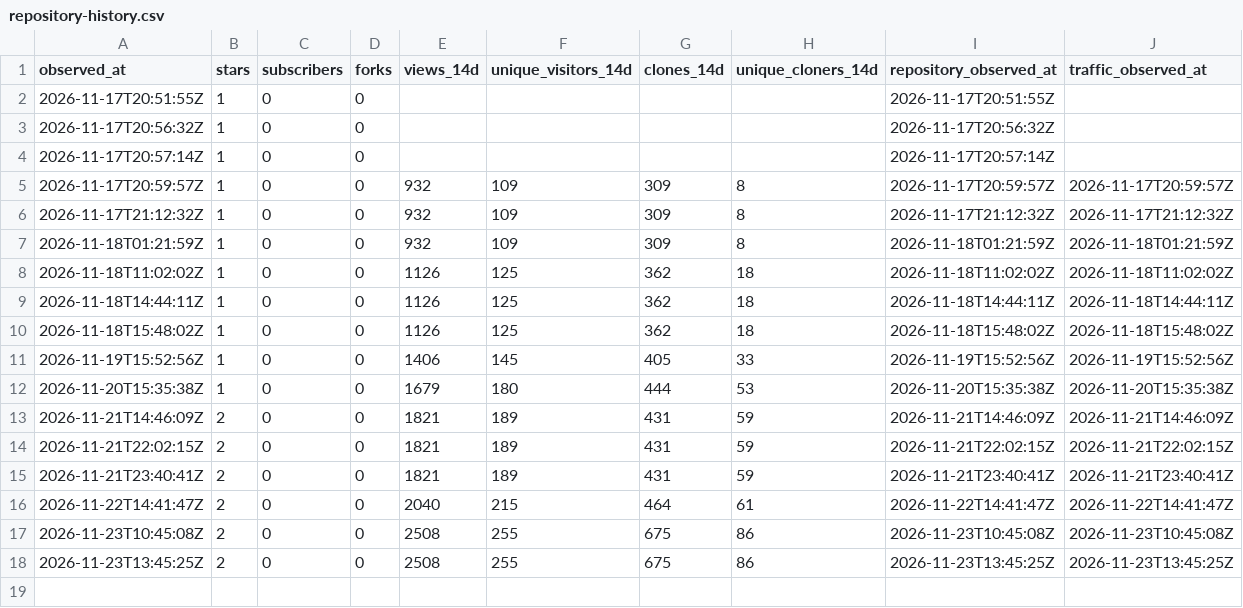
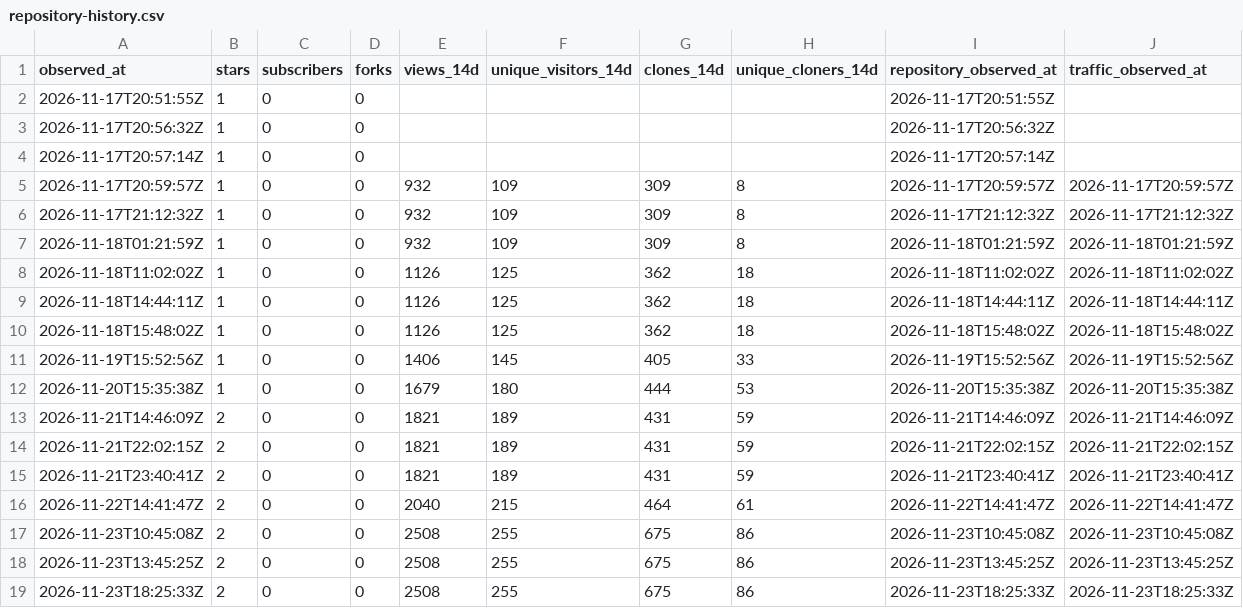
Before and after one commit to msteele999/freedv-gui, a CSV file: docs/release-stats/repository-history.csv, drawn as a sheet; the diff names each change by its address in the sheet, - before the commit and + after, or states it on an @@ line.

```diff
--- a/docs/release-stats/repository-history.csv
+++ b/docs/release-stats/repository-history.csv
+row 19: 2026-11-23T18:25:33Z | 2 | 0 | 0 | 2508 | 255 | 675 | 86 | 2026-11-23T18:25:33Z | 2026-11-23T18:25:33Z
```
Also changed, not shown: docs/release-stats/traffic-daily.csv, 8 other files.
